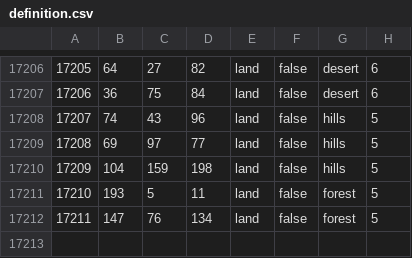
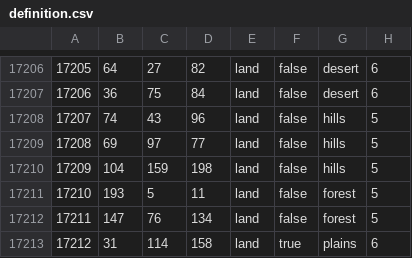
Before and after one commit to Cold-War-Iron-Curtain-Dev-Team/ColdWarIronCurtain, a CSV file: Cold War Iron Curtain/map/definition.csv, drawn as a sheet; only a part is shown, gaps mark what is left out.

```diff
--- a/Cold War Iron Curtain/map/definition.csv
+++ b/Cold War Iron Curtain/map/definition.csv
@@ -17212 +17212,2 @@
 17211;147;76;134;land;false;forest;5
+17212;31;114;158;land;true;plains;6
```
Also changed, not shown: 5 other files.
